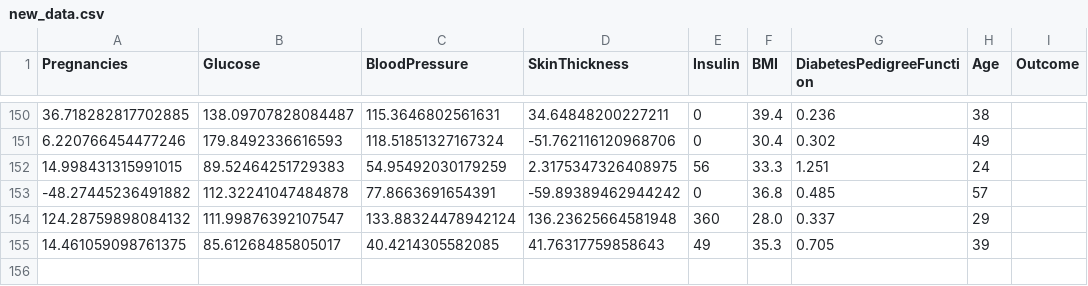
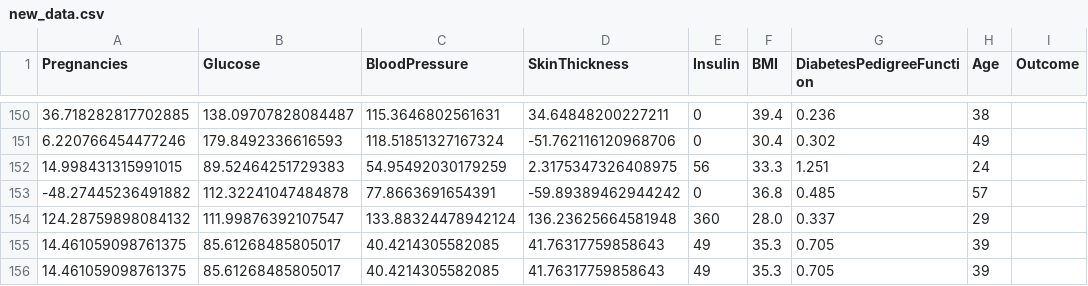
Before and after one commit to ulises-lopez-diaz/vigilant-octo-palm-tree, a CSV file: data/new_data.csv, drawn as a sheet; only a part is shown, gaps mark what is left out; the diff names each change by its address in the sheet, - before the commit and + after, or states it on an @@ line.

Commit message:
Add data
Nuevos cambios

```diff
--- a/data/new_data.csv
+++ b/data/new_data.csv
+row 156: 14.461059098761375 | 85.61268485805017 | 40.4214305582085 | 41.76317759858643 | 49 | 35.3 | 0.705 | 39
```
Also changed, not shown: 1 other file.
